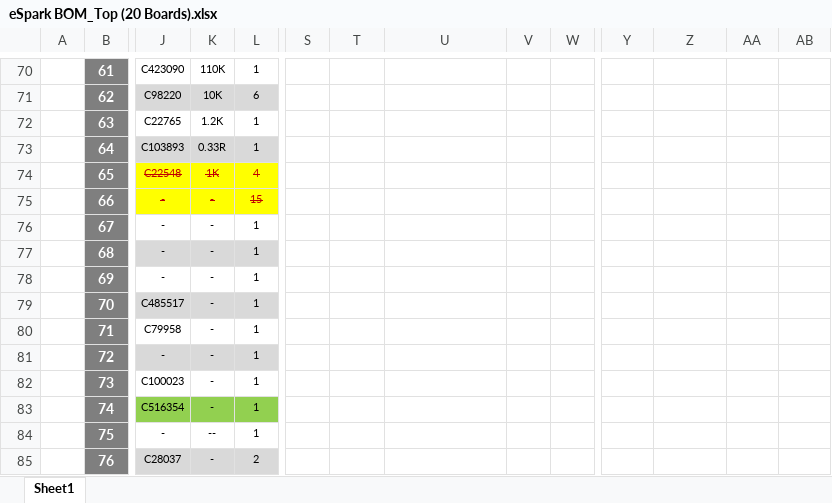
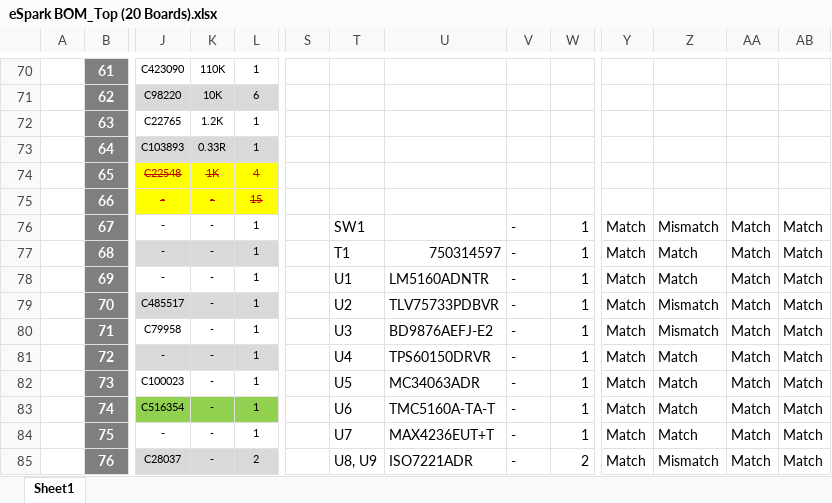
Before and after one commit to eSpark-Backup/colebenson-smartmotors, an Excel workbook: Deliverables/SM_Top Board/_BOM/eSpark BOM_Top (20 Boards).xlsx, sheet Sheet1, drawn as a sheet; only a part is shown, gaps mark what is left out; values as stored, in another font and other column widths than the file's, no borders; charts and pictures not drawn; the diff covers the shown part only; the diff names each change by its address in the sheet, - before the commit and + after, or states it on an @@ line.

Commit message:
Top board 0.1uF caps added in BOM

```diff
--- a/Deliverables/SM_Top Board/_BOM/eSpark BOM_Top (20 Boards).xlsx (sheet Sheet1)
+++ b/Deliverables/SM_Top Board/_BOM/eSpark BOM_Top (20 Boards).xlsx (sheet Sheet1)
-T76: (empty)
+T76: SW1
-V76:V85: (empty)
+V76:V85: -
-W76:W84: (empty)
+W76:W84: 1
-Y76:Y85: (empty)
+Y76:Y85: Match
-Z76: (empty)
+Z76: Mismatch
-AA76:AA85: (empty)
+AA76:AA85: Match
-AB76:AB85: (empty)
+AB76:AB85: Match
-T77: (empty)
+T77: T1
-U77: (empty)
+U77: 750314597
-Z77:Z78: (empty)
+Z77:Z78: Match
-T78: (empty)
+T78: U1
-U78: (empty)
+U78: LM5160ADNTR
-T79: (empty)
+T79: U2
-U79: (empty)
+U79: TLV75733PDBVR
-Z79:Z80: (empty)
+Z79:Z80: Mismatch
-T80: (empty)
+T80: U3
-U80: (empty)
+U80: BD9876AEFJ-E2
-T81: (empty)
+T81: U4
-U81: (empty)
+U81: TPS60150DRVR
-Z81:Z84: (empty)
+Z81:Z84: Match
-T82: (empty)
+T82: U5
-U82: (empty)
+U82: MC34063ADR
-T83: (empty)
+T83: U6
-U83: (empty)
+U83: TMC5160A-TA-T
-K84: --
+K84: -
-T84: (empty)
+T84: U7
-U84: (empty)
+U84: MAX4236EUT+T
-T85: (empty)
+T85: U8, U9
-U85: (empty)
+U85: ISO7221ADR
-W85: (empty)
+W85: 2
-Z85: (empty)
+Z85: Mismatch
```
Also changed, not shown: 20 edited cells elsewhere in this sheet, Deliverables/SM_Top Board/_BOM/Altium_Generated_BOM.xlsx.
